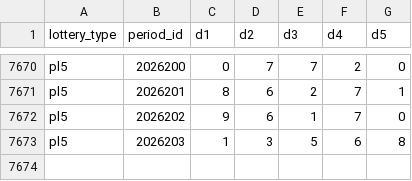
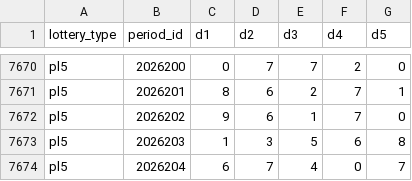
Before and after one commit to hegingas/lottory, a CSV file: data/processed/pl5_draws.csv, drawn as a sheet; only a part is shown, gaps mark what is left out; the diff names each change by its address in the sheet, - before the commit and + after, or states it on an @@ line.

```diff
--- a/data/processed/pl5_draws.csv
+++ b/data/processed/pl5_draws.csv
+row 7674: pl5 | 2026204 | 6 | 7 | 4 | 0 | 7
```
Also changed, not shown: data/processed/kl8_draws.csv, data/processed/qxc_draws.csv, 13 other files.
